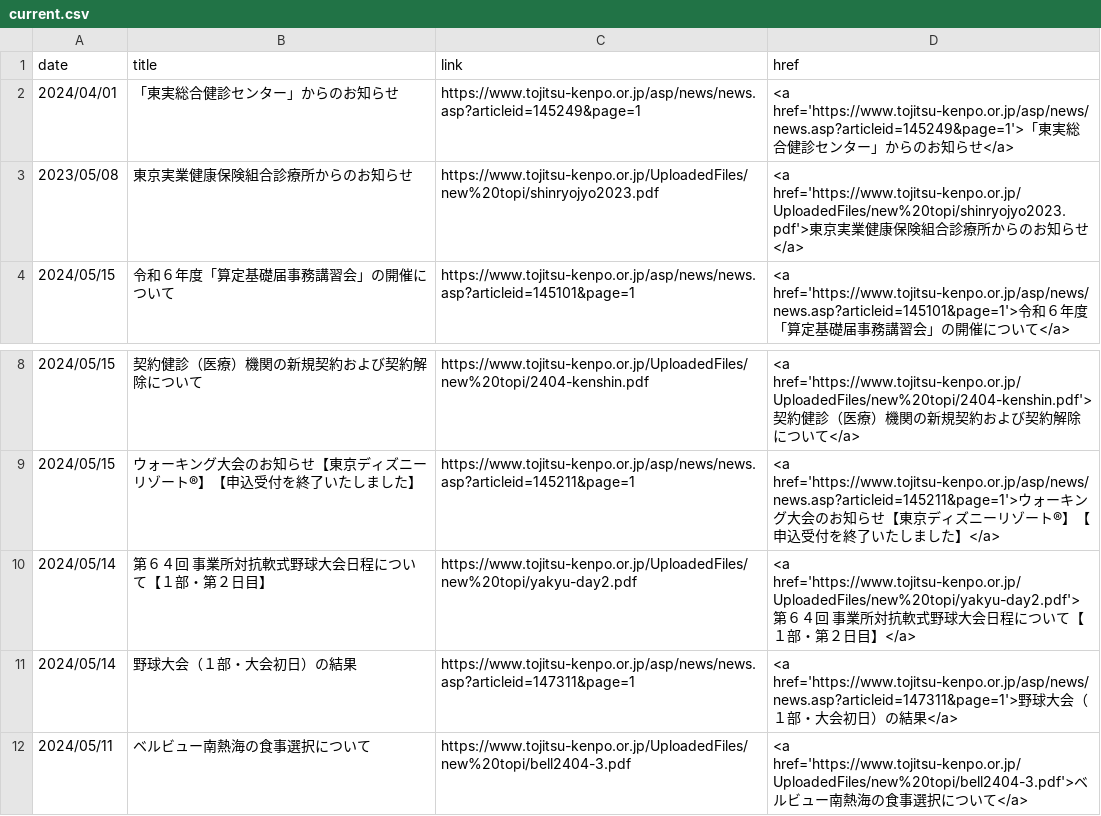
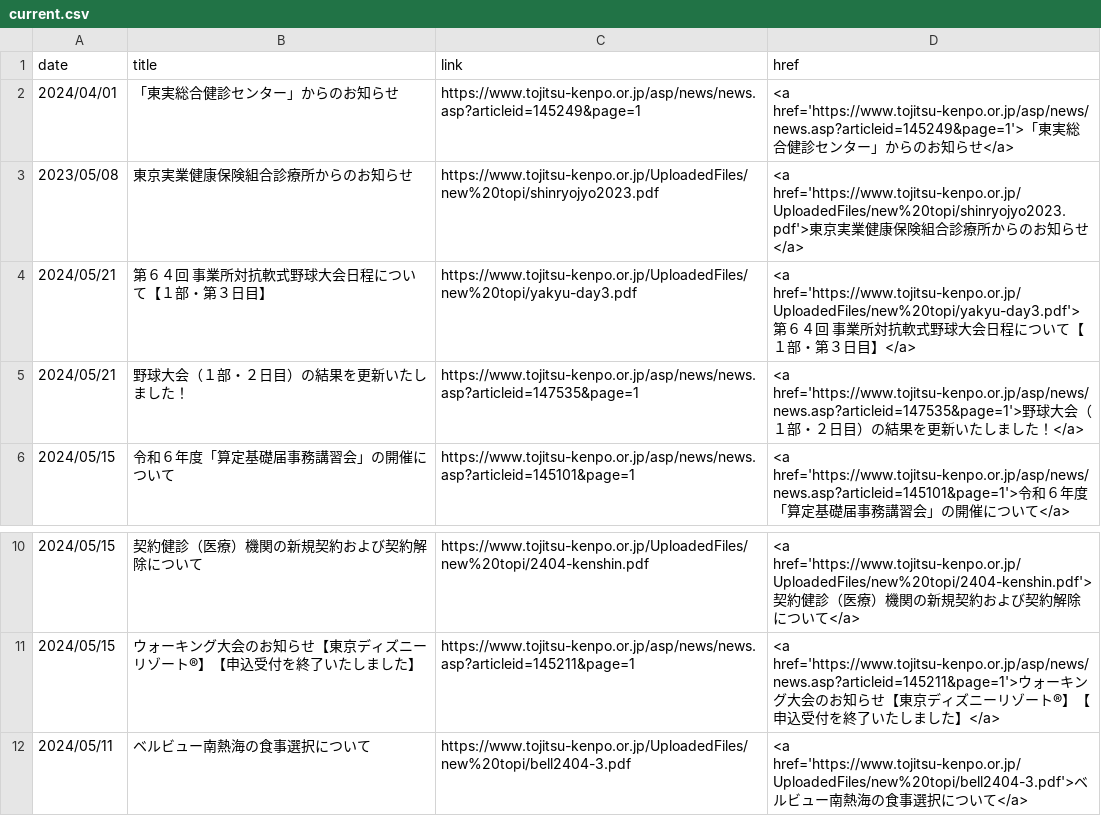
Before and after one commit to nuevocs/webscraping-change-notification, a CSV file: current.csv, drawn as a sheet; only a part is shown, gaps mark what is left out.

```diff
--- a/current.csv
+++ b/current.csv
@@ -3,2 +3,4 @@ date,title,link,href
 2023/05/08,東京実業健康保険組合診療所からのお知らせ,https://www.tojitsu-kenpo.or.jp/UploadedFiles/new%20topi/shinryojyo2023.pdf,<a href='https://www.tojitsu-kenpo.or.jp/UploadedFiles/new%20topi/shinryojyo2023.pdf'>東京実業健康保険組合診療所からのお知らせ</a>
+2024/05/21,第６４回 事業所対抗軟式野球大会日程について【１部・第３日目】,https://www.tojitsu-kenpo.or.jp/UploadedFiles/new%20topi/yakyu-day3.pdf,<a href='https://www.tojitsu-kenpo.or.jp/UploadedFiles/new%20topi/yakyu-day3.pdf'>第６４回 事業所対抗軟式野球大会日程について【１部・第３日目】</a>
+2024/05/21,野球大会（１部・２日目）の結果を更新いたしました！,https://www.tojitsu-kenpo.or.jp/asp/news/news.asp?articleid=147535&page=1,<a href='https://www.tojitsu-kenpo.or.jp/asp/news/news.asp?articleid=147535&page=1'>野球大会（１部・２日目）の結果を更新いたしました！</a>
 2024/05/15,令和６年度「算定基礎届事務講習会」の開催について,https://www.tojitsu-kenpo.or.jp/asp/news/news.asp?articleid=145101&page=1,<a href='https://www.tojitsu-kenpo.or.jp/asp/news/news.asp?articleid=145101&page=1'>令和６年度「算定基礎届事務講習会」の開催について</a>
@@ -9,4 +11,2 @@ date,title,link,href
 2024/05/15,ウォーキング大会のお知らせ【東京ディズニーリゾート®】【申込受付を終了いたしました】,https://www.tojitsu-kenpo.or.jp/asp/news/news.asp?articleid=145211&page=1,<a href='https://www.tojitsu-kenpo.or.jp/asp/news/news.asp?articleid=145211&page=1'>ウォーキング大会のお知らせ【東京ディズニーリゾート®】【申込受付を終了いたしました】</a>
-2024/05/14,第６４回 事業所対抗軟式野球大会日程について【１部・第２日目】,https://www.tojitsu-kenpo.or.jp/UploadedFiles/new%20topi/yakyu-day2.pdf,<a href='https://www.tojitsu-kenpo.or.jp/UploadedFiles/new%20topi/yakyu-day2.pdf'>第６４回 事業所対抗軟式野球大会日程について【１部・第２日目】</a>
-2024/05/14,野球大会（１部・大会初日）の結果,https://www.tojitsu-kenpo.or.jp/asp/news/news.asp?articleid=147311&page=1,<a href='https://www.tojitsu-kenpo.or.jp/asp/news/news.asp?articleid=147311&page=1'>野球大会（１部・大会初日）の結果</a>
 2024/05/11,ベルビュー南熱海の食事選択について,https://www.tojitsu-kenpo.or.jp/UploadedFiles/new%20topi/bell2404-3.pdf,<a href='https://www.tojitsu-kenpo.or.jp/UploadedFiles/new%20topi/bell2404-3.pdf'>ベルビュー南熱海の食事選択について</a>
```
